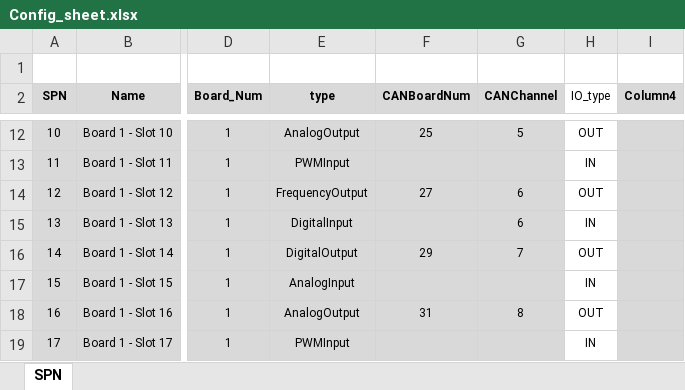
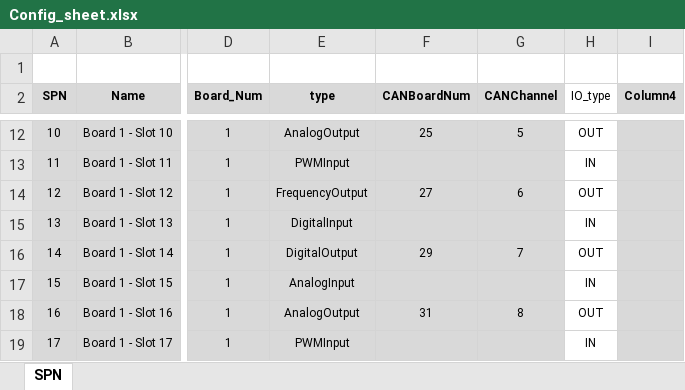
Before and after one commit to fargoengineering/NGIO_UI_V2, an Excel workbook: UserInterface/Config_sheet.xlsx, sheet SPN, drawn as a sheet; only a part is shown, gaps mark what is left out; values as stored, in another font and other column widths than the file's, no borders; table styles not drawn; the diff names each change by its address in the sheet, - before the commit and + after, or states it on an @@ line.

```diff
--- a/UserInterface/Config_sheet.xlsx (sheet SPN)
+++ b/UserInterface/Config_sheet.xlsx (sheet SPN)
-G15 (CANChannel): 6
+G15 (CANChannel): (empty)
```
Also changed, not shown: charts or pictures, 2 other files.
